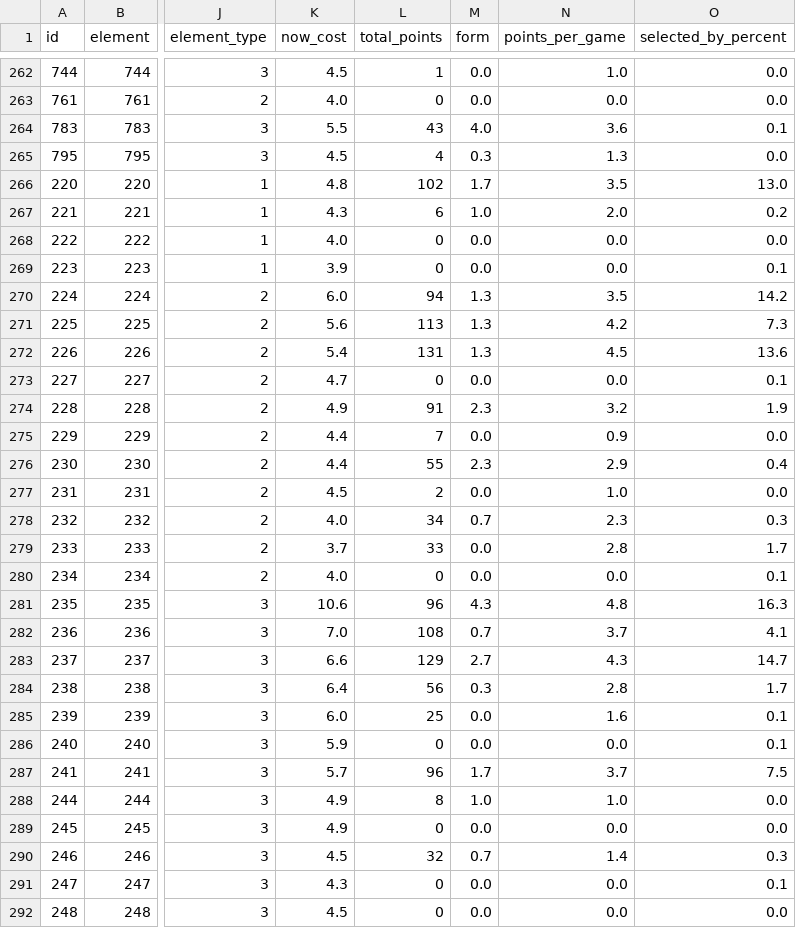
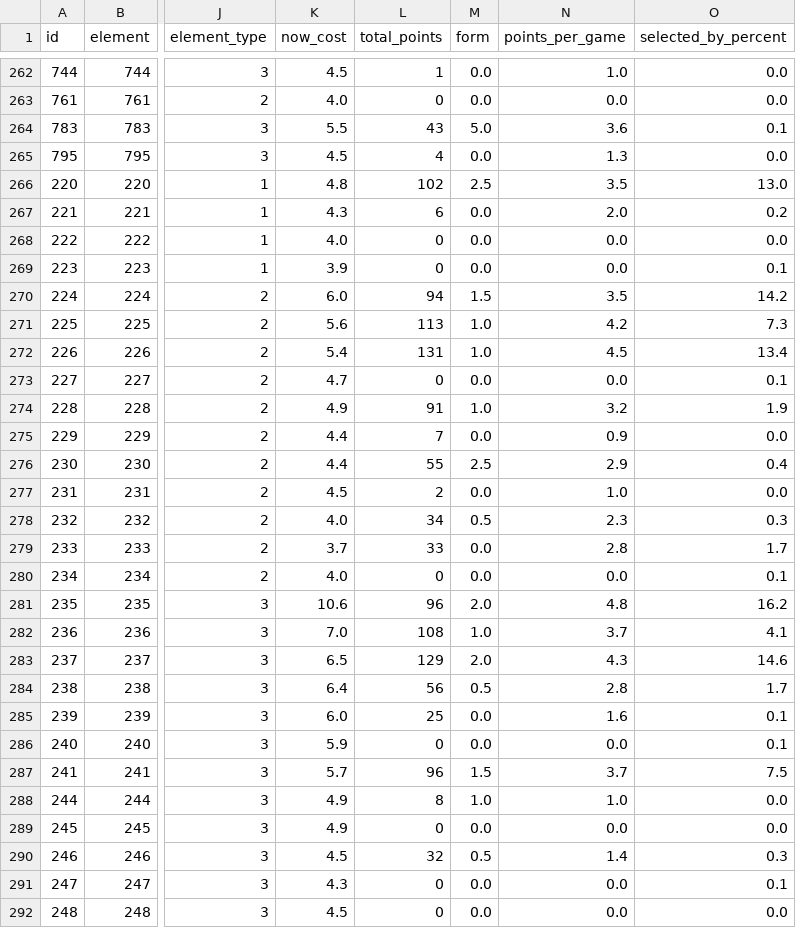
Before and after one commit to OmarN-Mukhtar/FantasyManager, a CSV file: data/players.csv, drawn as a sheet; only a part is shown, gaps mark what is left out; the diff covers the shown part only; the diff names each change by its address in the sheet, - before the commit and + after, or states it on an @@ line.

```diff
--- a/data/players.csv
+++ b/data/players.csv
-M264 (form): 4.0
+M264 (form): 5.0
-M265 (form): 0.3
+M265 (form): 0.0
-M266 (form): 1.7
+M266 (form): 2.5
-M267 (form): 1.0
+M267 (form): 0.0
-M270 (form): 1.3
+M270 (form): 1.5
-M271:M272 (form): 1.3
+M271:M272 (form): 1.0
-O272 (selected_by_percent): 13.6
+O272 (selected_by_percent): 13.4
-M274 (form): 2.3
+M274 (form): 1.0
-M276 (form): 2.3
+M276 (form): 2.5
-M278 (form): 0.7
+M278 (form): 0.5
-M281 (form): 4.3
+M281 (form): 2.0
-O281 (selected_by_percent): 16.3
+O281 (selected_by_percent): 16.2
-M282 (form): 0.7
+M282 (form): 1.0
-K283 (now_cost): 6.6
+K283 (now_cost): 6.5
-M283 (form): 2.7
+M283 (form): 2.0
-O283 (selected_by_percent): 14.7
+O283 (selected_by_percent): 14.6
-M284 (form): 0.3
+M284 (form): 0.5
-M287 (form): 1.7
+M287 (form): 1.5
-M290 (form): 0.7
+M290 (form): 0.5
```
Also changed, not shown: 164 edited cells elsewhere in this file, data/predictions.csv, data/sentiment_analysis.csv, 4 other files.
